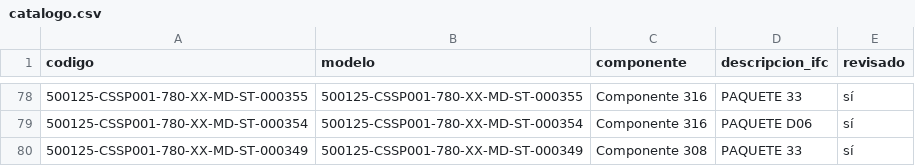
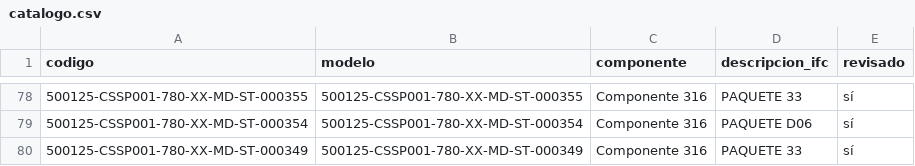
Before and after one commit to jtananta/Visor_BIM-GIS, a CSV file: public/data/catalogo.csv, drawn as a sheet; only a part is shown, gaps mark what is left out.

```diff
--- a/public/data/catalogo.csv
+++ b/public/data/catalogo.csv
@@ -79,2 +79,2 @@ codigo,modelo,componente,descripcion_ifc,revisado
 500125-CSSP001-780-XX-MD-ST-000354,500125-CSSP001-780-XX-MD-ST-000354,Componente 316,PAQUETE D06,sí
-500125-CSSP001-780-XX-MD-ST-000349,500125-CSSP001-780-XX-MD-ST-000349,Componente 308,PAQUETE 33,sí
+500125-CSSP001-780-XX-MD-ST-000349,500125-CSSP001-780-XX-MD-ST-000349,Componente 316,PAQUETE 33,sí
```
Also changed, not shown: 2 other files.
